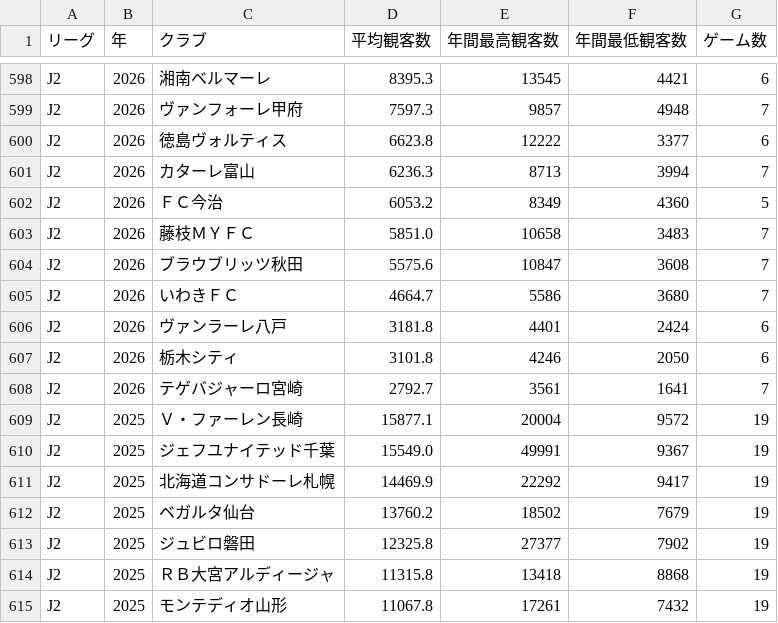
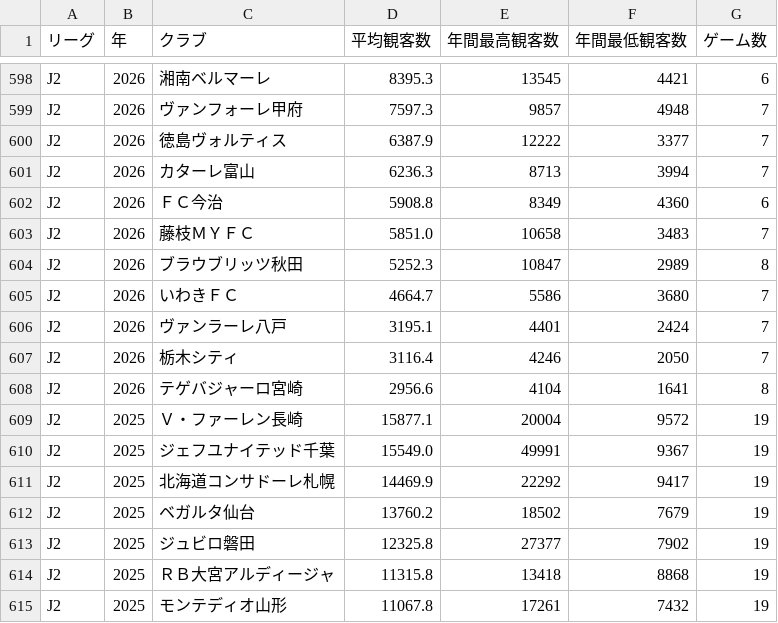
Before and after one commit to jleague-big-club/jleague-big-club, a CSV file: data/attendancefigure.csv, drawn as a sheet; only a part is shown, gaps mark what is left out; the diff covers the shown part only.

```diff
--- a/data/attendancefigure.csv
+++ b/data/attendancefigure.csv
@@ -599,11 +599,11 @@ J2,2026,湘南ベルマーレ,8395.3,13545,4421,6
 J2,2026,ヴァンフォーレ甲府,7597.3,9857,4948,7
-J2,2026,徳島ヴォルティス,6623.8,12222,3377,6
+J2,2026,徳島ヴォルティス,6387.9,12222,3377,7
 J2,2026,カターレ富山,6236.3,8713,3994,7
-J2,2026,ＦＣ今治,6053.2,8349,4360,5
+J2,2026,ＦＣ今治,5908.8,8349,4360,6
 J2,2026,藤枝ＭＹＦＣ,5851.0,10658,3483,7
-J2,2026,ブラウブリッツ秋田,5575.6,10847,3608,7
+J2,2026,ブラウブリッツ秋田,5252.3,10847,2989,8
 J2,2026,いわきＦＣ,4664.7,5586,3680,7
-J2,2026,ヴァンラーレ八戸,3181.8,4401,2424,6
-J2,2026,栃木シティ,3101.8,4246,2050,6
-J2,2026,テゲバジャーロ宮崎,2792.7,3561,1641,7
+J2,2026,ヴァンラーレ八戸,3195.1,4401,2424,7
+J2,2026,栃木シティ,3116.4,4246,2050,7
+J2,2026,テゲバジャーロ宮崎,2956.6,4104,1641,8
 J2,2025,Ｖ・ファーレン長崎,15877.1,20004,9572,19
```
Also changed, not shown: 5 added rows, 5 removed rows and 40 edited cells elsewhere in this file.
